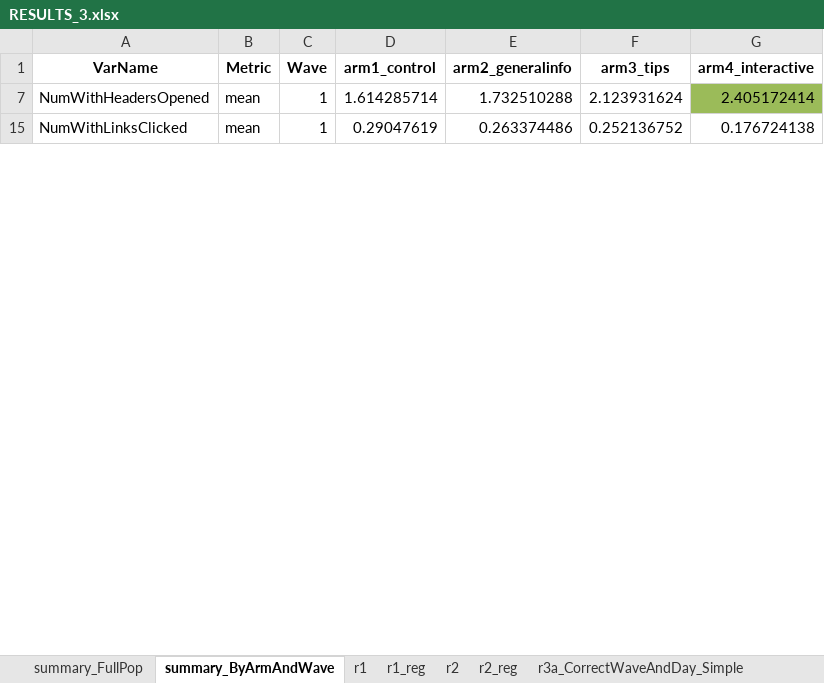
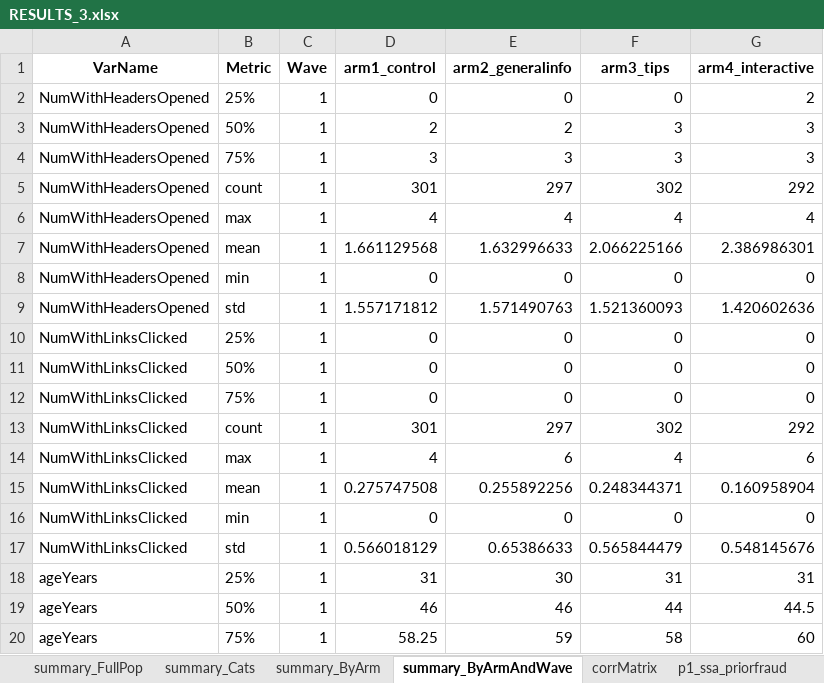
Before and after one commit to sawendel/SSATrust, an Excel workbook: data/V3/RESULTS_3.xlsx, sheet summary_ByArmAndWave, drawn as a sheet; only a part is shown; values as stored, in another font and other column widths than the file's, no borders; the diff covers the shown part only; the diff names each change by its address in the sheet, - before the commit and + after, or states it on an @@ line.

```diff
--- a/data/V3/RESULTS_3.xlsx (sheet summary_ByArmAndWave)
+++ b/data/V3/RESULTS_3.xlsx (sheet summary_ByArmAndWave)
-sheet tab: r2
+sheet tab: p1_ssa_priorfraud
-sheet tab: r1_reg
+sheet tab: summary_Cats
+sheet tab: summary_ByArm
@@ row 2 unhidden: NumWithHeadersOpened | 25% | 1 | 0 | 0 | 0 | 2 @@
@@ row 3 unhidden: NumWithHeadersOpened | 50% | 1 | 2 | 2 | 3 | 3 @@
@@ row 4 unhidden: NumWithHeadersOpened | 75% | 1 | 3 | 3 | 3 | 3 @@
+row 5: NumWithHeadersOpened | count | 1 | 301 | 297 | 302 | 292
@@ row 6 unhidden: NumWithHeadersOpened | max | 1 | 4 | 4 | 4 | 4 @@
-D7 (arm1_control): 1.614285714
+D7 (arm1_control): 1.661129568
-E7 (arm2_generalinfo): 1.732510288
+E7 (arm2_generalinfo): 1.632996633
-F7 (arm3_tips): 2.123931624
+F7 (arm3_tips): 2.066225166
-G7 (arm4_interactive): 2.405172414
+G7 (arm4_interactive): 2.386986301
-G7 fill: #9BBB59
+G7 fill: none
@@ row 8 unhidden: NumWithHeadersOpened | min | 1 | 0 | 0 | 0 | 0 @@
+row 9: NumWithHeadersOpened | std | 1 | 1.557171812 | 1.571490763 | 1.521360093 | 1.420602636
@@ row 10 unhidden: NumWithLinksClicked | 25% | 1 | 0 | 0 | 0 | 0 @@
@@ row 11 unhidden: NumWithLinksClicked | 50% | 1 | 0 | 0 | 0 | 0 @@
@@ row 12 unhidden: NumWithLinksClicked | 75% | 1 | 0 | 0 | 0 | 0 @@
+row 13: NumWithLinksClicked | count | 1 | 301 | 297 | 302 | 292
+row 14: NumWithLinksClicked | max | 1 | 4 | 6 | 4 | 6
-D15 (arm1_control): 0.29047619
+D15 (arm1_control): 0.275747508
-E15 (arm2_generalinfo): 0.263374486
+E15 (arm2_generalinfo): 0.255892256
-F15 (arm3_tips): 0.252136752
+F15 (arm3_tips): 0.248344371
-G15 (arm4_interactive): 0.176724138
+G15 (arm4_interactive): 0.160958904
@@ row 16 unhidden: NumWithLinksClicked | min | 1 | 0 | 0 | 0 | 0 @@
+row 17: NumWithLinksClicked | std | 1 | 0.566018129 | 0.65386633 | 0.565844479 | 0.548145676
+row 18: ageYears | 25% | 1 | 31 | 30 | 31 | 31
+row 19: ageYears | 50% | 1 | 46 | 46 | 44 | 44.5
+row 20: ageYears | 75% | 1 | 58.25 | 59 | 58 | 60
```
Also changed, not shown: 68 added rows, 49 hidden or unhidden rows, 60 edited cells and cell formats elsewhere in this sheet, sheet theData, sheet corrMatrix, sheet r1_reg_correct, sheet r2_interact_online, sheet r2_interact_fraudexperience, sheet p1_intrnt_priorfraud, 11 more sheets, other sheet tabs, hidden cells, data/GuideToIterations.xlsx, 30 other files.
